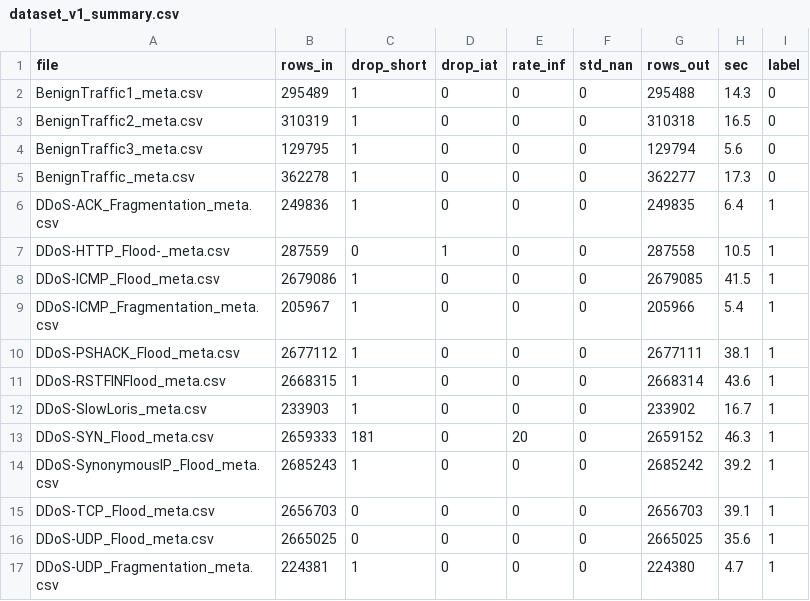
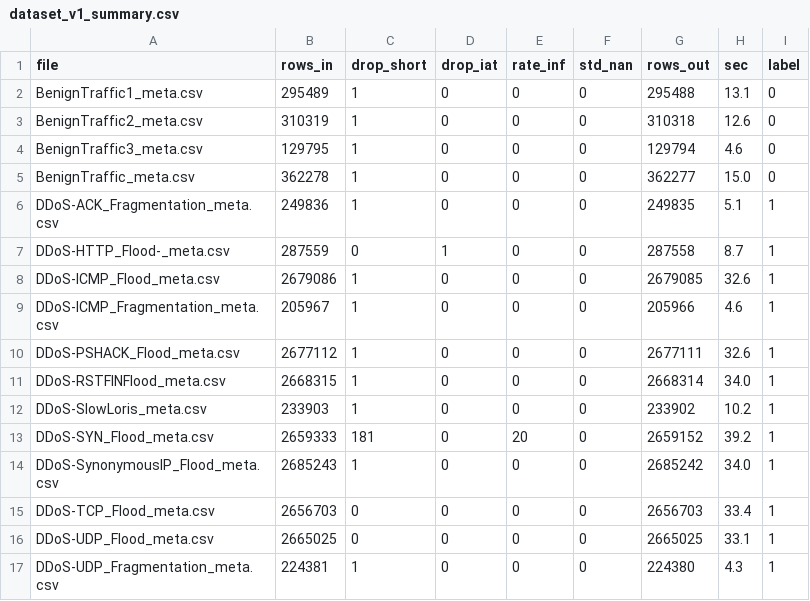
Before and after one commit to yejinhan11/edge_ai_iot_ids_optimization, a CSV file: results/tables/dataset_v1_summary.csv, drawn as a sheet.

```diff
--- a/results/tables/dataset_v1_summary.csv
+++ b/results/tables/dataset_v1_summary.csv
@@ -1,17 +1,17 @@
 file,rows_in,drop_short,drop_iat,rate_inf,std_nan,rows_out,sec,label
-BenignTraffic1_meta.csv,295489,1,0,0,0,295488,14.3,0
-BenignTraffic2_meta.csv,310319,1,0,0,0,310318,16.5,0
-BenignTraffic3_meta.csv,129795,1,0,0,0,129794,5.6,0
-BenignTraffic_meta.csv,362278,1,0,0,0,362277,17.3,0
-DDoS-ACK_Fragmentation_meta.csv,249836,1,0,0,0,249835,6.4,1
-DDoS-HTTP_Flood-_meta.csv,287559,0,1,0,0,287558,10.5,1
-DDoS-ICMP_Flood_meta.csv,2679086,1,0,0,0,2679085,41.5,1
-DDoS-ICMP_Fragmentation_meta.csv,205967,1,0,0,0,205966,5.4,1
-DDoS-PSHACK_Flood_meta.csv,2677112,1,0,0,0,2677111,38.1,1
-DDoS-RSTFINFlood_meta.csv,2668315,1,0,0,0,2668314,43.6,1
-DDoS-SlowLoris_meta.csv,233903,1,0,0,0,233902,16.7,1
-DDoS-SYN_Flood_meta.csv,2659333,181,0,20,0,2659152,46.3,1
-DDoS-SynonymousIP_Flood_meta.csv,2685243,1,0,0,0,2685242,39.2,1
-DDoS-TCP_Flood_meta.csv,2656703,0,0,0,0,2656703,39.1,1
-DDoS-UDP_Flood_meta.csv,2665025,0,0,0,0,2665025,35.6,1
-DDoS-UDP_Fragmentation_meta.csv,224381,1,0,0,0,224380,4.7,1
+BenignTraffic1_meta.csv,295489,1,0,0,0,295488,13.1,0
+BenignTraffic2_meta.csv,310319,1,0,0,0,310318,12.6,0
+BenignTraffic3_meta.csv,129795,1,0,0,0,129794,4.6,0
+BenignTraffic_meta.csv,362278,1,0,0,0,362277,15.0,0
+DDoS-ACK_Fragmentation_meta.csv,249836,1,0,0,0,249835,5.1,1
+DDoS-HTTP_Flood-_meta.csv,287559,0,1,0,0,287558,8.7,1
+DDoS-ICMP_Flood_meta.csv,2679086,1,0,0,0,2679085,32.6,1
+DDoS-ICMP_Fragmentation_meta.csv,205967,1,0,0,0,205966,4.6,1
+DDoS-PSHACK_Flood_meta.csv,2677112,1,0,0,0,2677111,32.6,1
+DDoS-RSTFINFlood_meta.csv,2668315,1,0,0,0,2668314,34.0,1
+DDoS-SlowLoris_meta.csv,233903,1,0,0,0,233902,10.2,1
+DDoS-SYN_Flood_meta.csv,2659333,181,0,20,0,2659152,39.2,1
+DDoS-SynonymousIP_Flood_meta.csv,2685243,1,0,0,0,2685242,34.0,1
+DDoS-TCP_Flood_meta.csv,2656703,0,0,0,0,2656703,33.4,1
+DDoS-UDP_Flood_meta.csv,2665025,0,0,0,0,2665025,33.1,1
+DDoS-UDP_Fragmentation_meta.csv,224381,1,0,0,0,224380,4.3,1
```
Also changed, not shown: results/tables/rf_comparison.csv, results/tables/rf_v1.csv, 6 other files.
